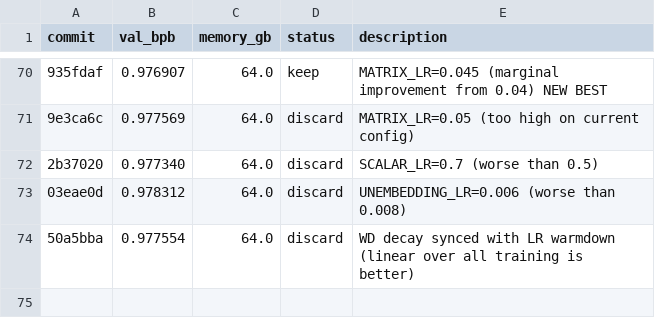
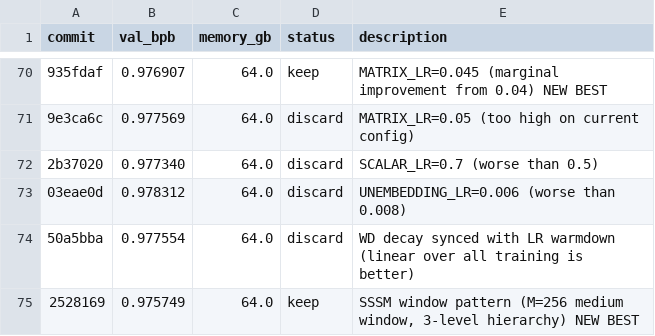
Before and after one commit to quietsmile/autoresearch, a TSV file: results.tsv, drawn as a sheet; only a part is shown, gaps mark what is left out; the diff names each change by its address in the sheet, - before the commit and + after, or states it on an @@ line.

Commit message:
Record SSSM result (keep, new best 0.975749)

```diff
--- a/results.tsv
+++ b/results.tsv
+row 75: 2528169 | 0.975749 | 64.0 | keep | SSSM window pattern (M=256 medium window, 3-level hierarchy) NEW BEST
```
